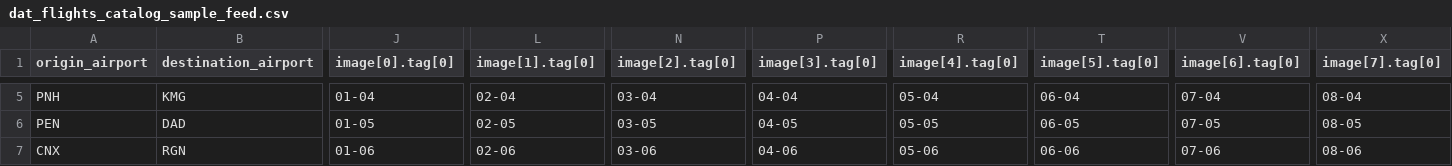
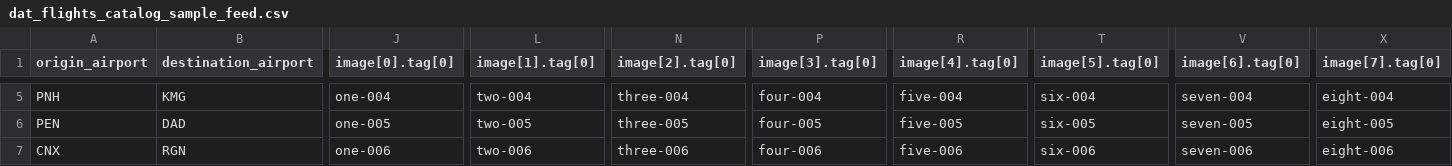
Before and after one commit to vishwarajanand/HostedFBCatalog, a CSV file: dat_flights_catalog_sample_feed.csv, drawn as a sheet; only a part is shown, gaps mark what is left out; the diff covers the shown part only; the diff names each change by its address in the sheet, - before the commit and + after, or states it on an @@ line.

```diff
--- a/dat_flights_catalog_sample_feed.csv
+++ b/dat_flights_catalog_sample_feed.csv
-J5 (image[0].tag[0]): 01-04
+J5 (image[0].tag[0]): one-004
-L5 (image[1].tag[0]): 02-04
+L5 (image[1].tag[0]): two-004
-N5 (image[2].tag[0]): 03-04
+N5 (image[2].tag[0]): three-004
-P5 (image[3].tag[0]): 04-04
+P5 (image[3].tag[0]): four-004
-R5 (image[4].tag[0]): 05-04
+R5 (image[4].tag[0]): five-004
-T5 (image[5].tag[0]): 06-04
+T5 (image[5].tag[0]): six-004
-V5 (image[6].tag[0]): 07-04
+V5 (image[6].tag[0]): seven-004
-X5 (image[7].tag[0]): 08-04
+X5 (image[7].tag[0]): eight-004
-J6 (image[0].tag[0]): 01-05
+J6 (image[0].tag[0]): one-005
-L6 (image[1].tag[0]): 02-05
+L6 (image[1].tag[0]): two-005
-N6 (image[2].tag[0]): 03-05
+N6 (image[2].tag[0]): three-005
-P6 (image[3].tag[0]): 04-05
+P6 (image[3].tag[0]): four-005
-R6 (image[4].tag[0]): 05-05
+R6 (image[4].tag[0]): five-005
-T6 (image[5].tag[0]): 06-05
+T6 (image[5].tag[0]): six-005
-V6 (image[6].tag[0]): 07-05
+V6 (image[6].tag[0]): seven-005
-X6 (image[7].tag[0]): 08-05
+X6 (image[7].tag[0]): eight-005
-J7 (image[0].tag[0]): 01-06
+J7 (image[0].tag[0]): one-006
-L7 (image[1].tag[0]): 02-06
+L7 (image[1].tag[0]): two-006
-N7 (image[2].tag[0]): 03-06
+N7 (image[2].tag[0]): three-006
-P7 (image[3].tag[0]): 04-06
+P7 (image[3].tag[0]): four-006
-R7 (image[4].tag[0]): 05-06
+R7 (image[4].tag[0]): five-006
-T7 (image[5].tag[0]): 06-06
+T7 (image[5].tag[0]): six-006
-V7 (image[6].tag[0]): 07-06
+V7 (image[6].tag[0]): seven-006
-X7 (image[7].tag[0]): 08-06
+X7 (image[7].tag[0]): eight-006
```
Also changed, not shown: 66 edited cells elsewhere in this file.
